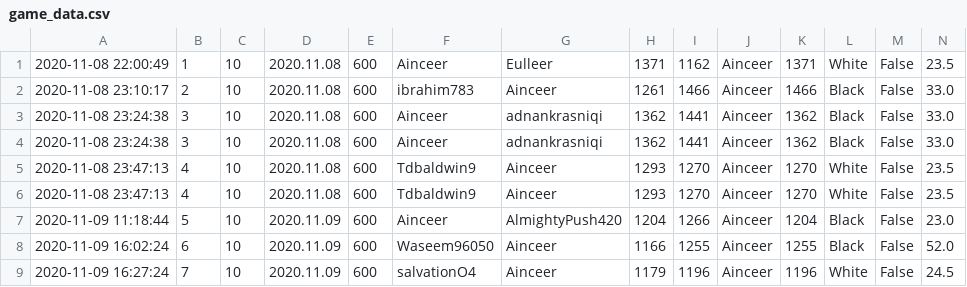
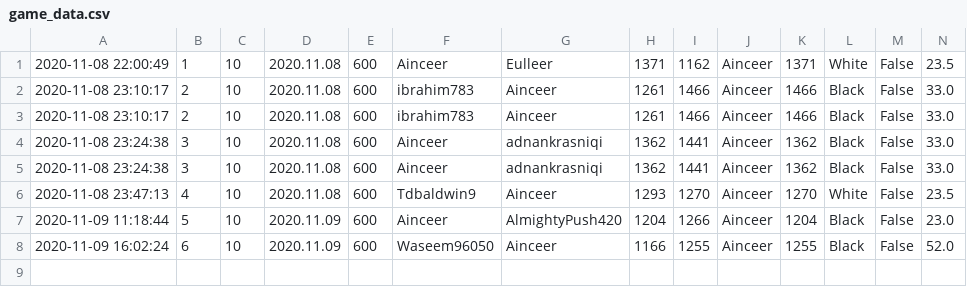
Before and after one commit to AidanInceer/BetterChess, a CSV file: data/game_data.csv, drawn as a sheet; only a part is shown; removed rows and columns are numbered as before the commit, all else as after; rows hold the shown columns only; the diff names each change by its address in the sheet, - before the commit and + after, or states it on an @@ line.

```diff
--- a/data/game_data.csv
+++ b/data/game_data.csv
+row 3: 2020-11-08 23:10:17 | 2 | 10 | 2020.11.08 | 600 | ibrahim783 | Ainceer | 1261 | 1466 | Ainceer | 1466 | Black | False | 33.0
-row 6: 2020-11-08 23:47:13 | 4 | 10 | 2020.11.08 | 600 | Tdbaldwin9 | Ainceer | 1293 | 1270 | Ainceer | 1270 | White | False | 23.5
-row 9: 2020-11-09 16:27:24 | 7 | 10 | 2020.11.09 | 600 | salvationO4 | Ainceer | 1179 | 1196 | Ainceer | 1196 | White | False | 24.5
```
Also changed, not shown: data/move_data.csv, 9 other files.
